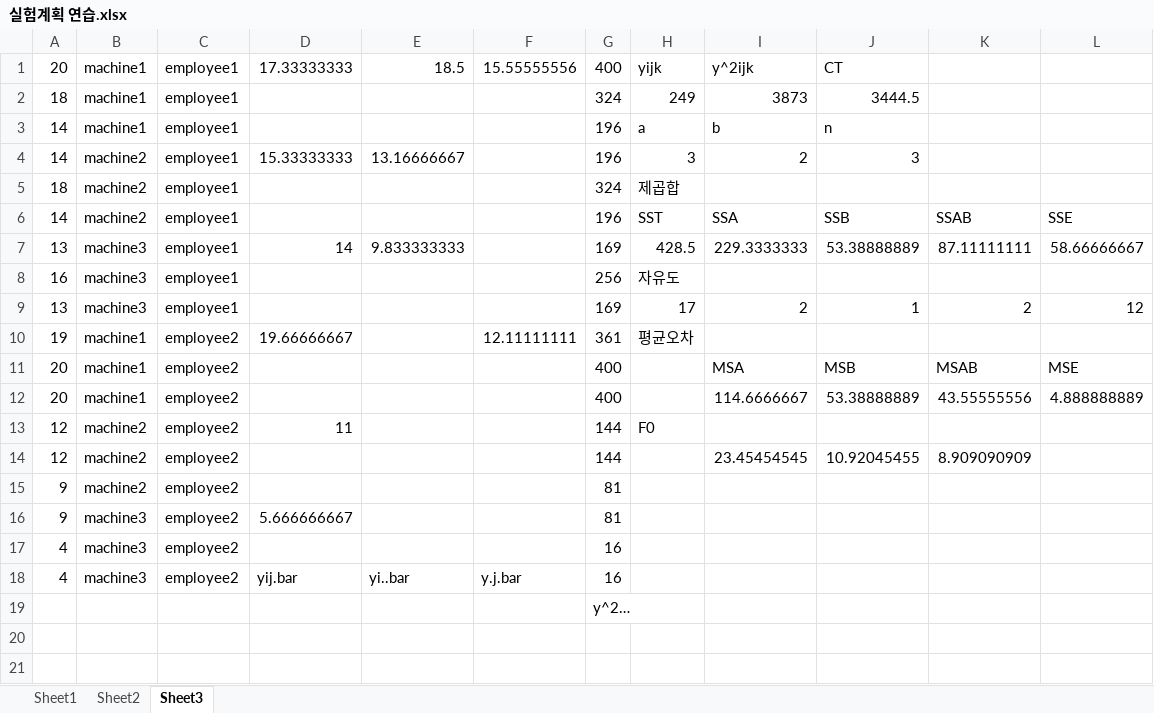
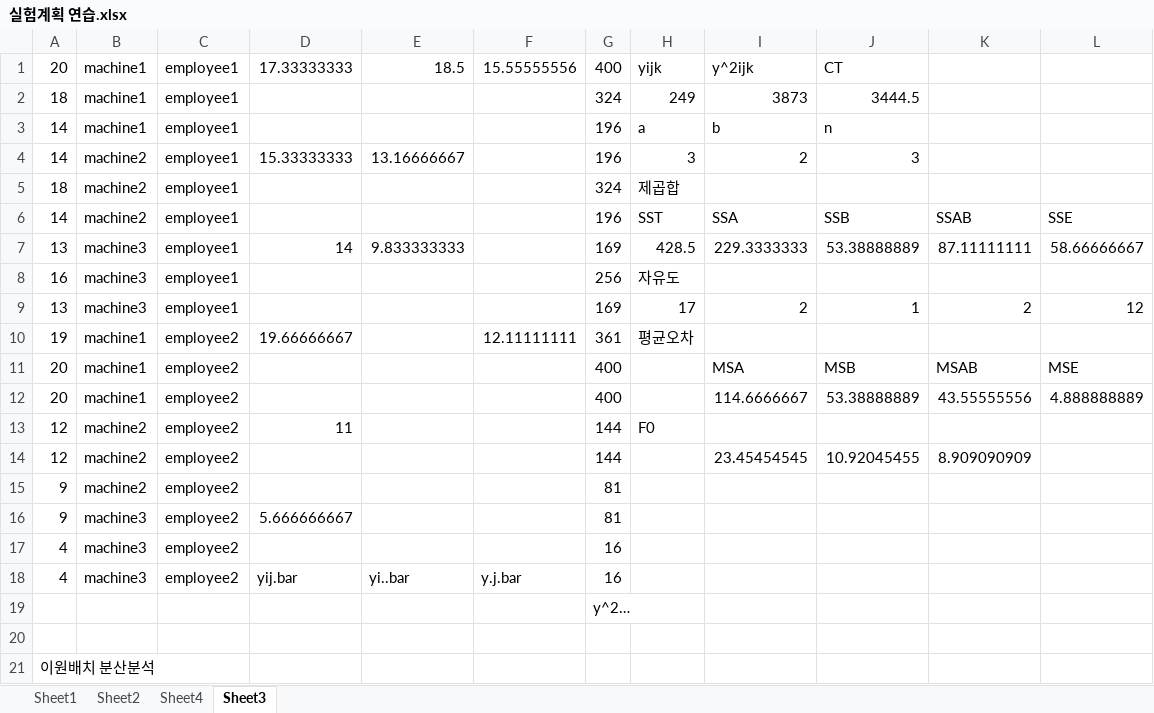
Before and after one commit to Myungbin/Junior, an Excel workbook: 실험계획과분석/실험계획 연습.xlsx, sheet Sheet3, drawn as a sheet; values as stored, in another font and other column widths than the file's, no borders; charts and pictures not drawn; the diff names each change by its address in the sheet, - before the commit and + after, or states it on an @@ line.

```diff
--- a/실험계획과분석/실험계획 연습.xlsx (sheet Sheet3)
+++ b/실험계획과분석/실험계획 연습.xlsx (sheet Sheet3)
+sheet tab: Sheet4
+row 20: (empty)
+row 21: 이원배치 분산분석
```
Also changed, not shown: sheet Sheet2, sheet Sheet1.
